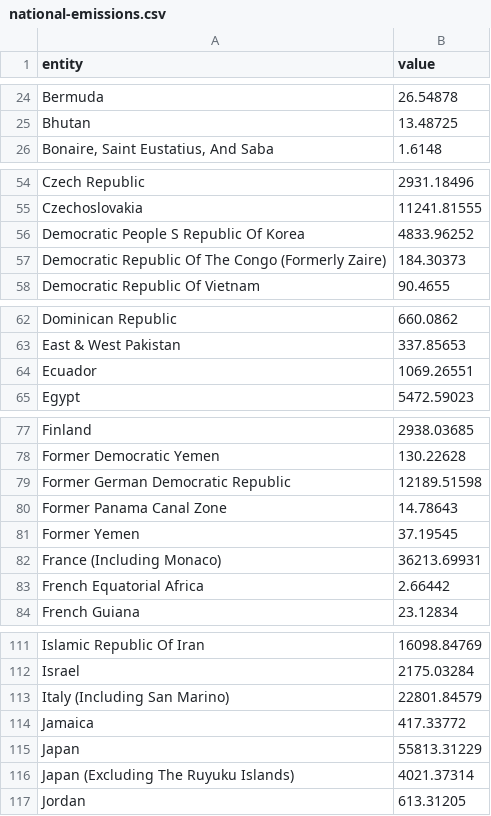
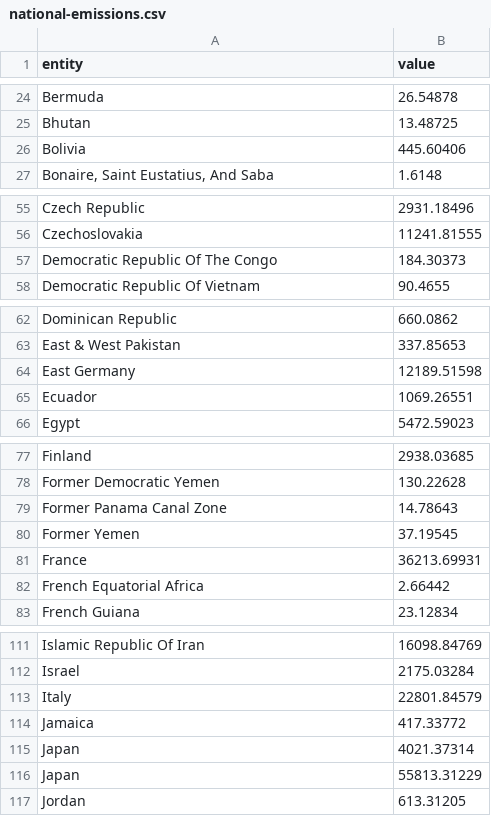
Before and after one commit to ParametricPress/02-corporations, a CSV file: data/national-emissions.csv, drawn as a sheet; only a part is shown, gaps mark what is left out; the diff covers the shown part only.

```diff
--- a/data/national-emissions.csv
+++ b/data/national-emissions.csv
@@ -25,2 +25,3 @@ Bermuda,26.54878
 Bhutan,13.48725
+Bolivia,445.60406
 "Bonaire, Saint Eustatius, And Saba",1.6148
@@ -55,4 +56,3 @@ Czech Republic,2931.18496
 Czechoslovakia,11241.81555
-Democratic People S Republic Of Korea,4833.96252
-Democratic Republic Of The Congo (Formerly Zaire),184.30373
+Democratic Republic Of The Congo,184.30373
 Democratic Republic Of Vietnam,90.4655
@@ -63,2 +63,3 @@ Dominican Republic,660.0862
 East & West Pakistan,337.85653
+East Germany,12189.51598
 Ecuador,1069.26551
@@ -78,6 +78,5 @@ Finland,2938.03685
 Former Democratic Yemen,130.22628
-Former German Democratic Republic,12189.51598
 Former Panama Canal Zone,14.78643
 Former Yemen,37.19545
-France (Including Monaco),36213.69931
+France,36213.69931
 French Equatorial Africa,2.66442
@@ -112,6 +112,6 @@ Islamic Republic Of Iran,16098.84769
 Israel,2175.03284
-Italy (Including San Marino),22801.84579
+Italy,22801.84579
 Jamaica,417.33772
+Japan,4021.37314
 Japan,55813.31229
-Japan (Excluding The Ruyuku Islands),4021.37314
 Jordan,613.31205
```
Also changed, not shown: 2 added rows, 2 removed rows and 8 edited cells elsewhere in this file, data/entity-emissions.csv, 16 other files.
